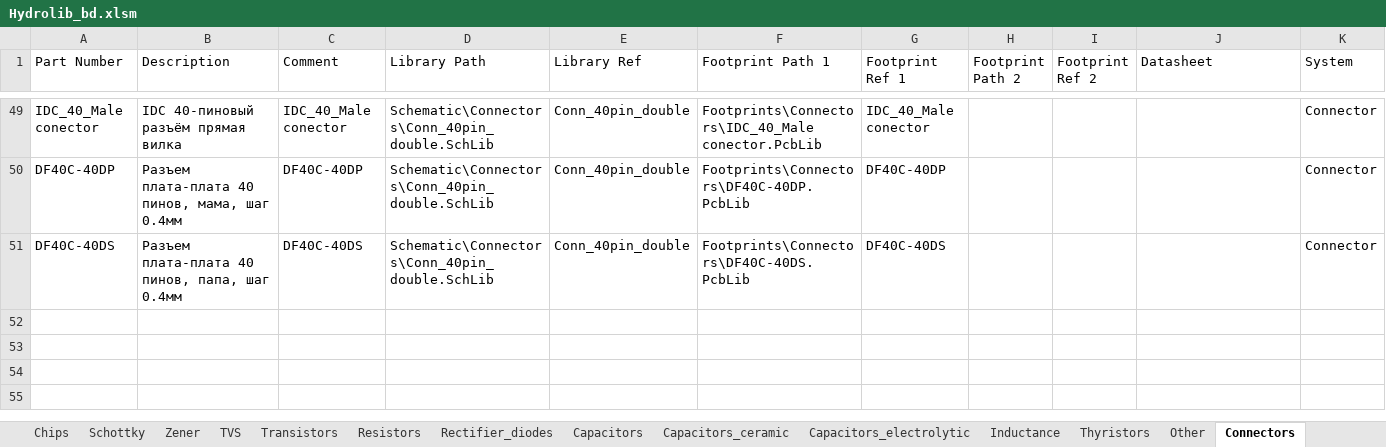
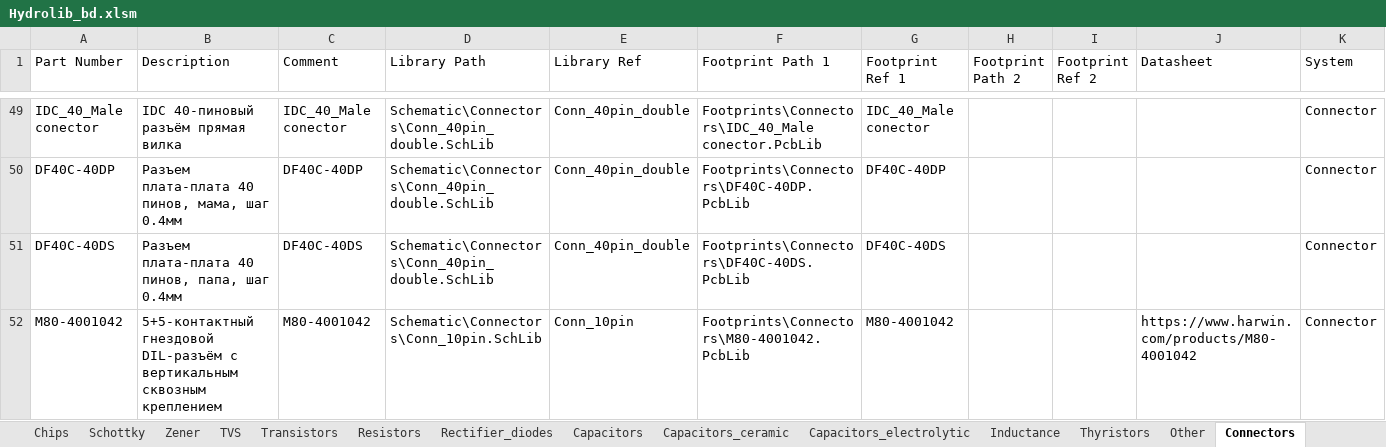
Before and after one commit to hydronautics-team/Hydrolib, an Excel workbook: Database/Hydrolib_bd.xlsm, sheet Connectors, drawn as a sheet; only a part is shown, gaps mark what is left out; values as stored, in another font and other column widths than the file's, no borders; table styles not drawn; the diff covers the shown part only; the diff names each change by its address in the sheet, - before the commit and + after, or states it on an @@ line.

```diff
--- a/Database/Hydrolib_bd.xlsm (sheet Connectors)
+++ b/Database/Hydrolib_bd.xlsm (sheet Connectors)
+row 52: M80-4001042 | 5+5-контактный гнездовой DIL-разъём с вертикальным сквозным креплением | M80-4001042 | Schematic\Connectors\Conn_10pin.SchLib | Conn_10pin | Footprints\Connectors\M80-4001042.PcbLib | M80-4001042 |  |  | https://www.harwin.com/products/M80-4001042 | Connector
```
Also changed, not shown: 1 added row elsewhere in this sheet, 4 other files.
